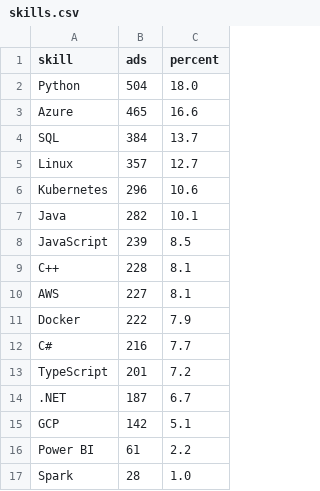
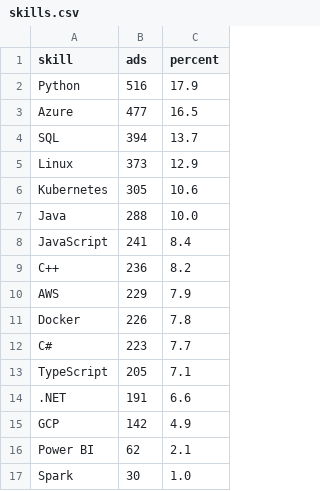
Before and after one commit to Daggerabuse/sweden-jobs, a CSV file: results/skills.csv, drawn as a sheet.

```diff
--- a/results/skills.csv
+++ b/results/skills.csv
@@ -1,17 +1,17 @@
 skill,ads,percent
-Python,504,18.0
-Azure,465,16.6
-SQL,384,13.7
-Linux,357,12.7
-Kubernetes,296,10.6
-Java,282,10.1
-JavaScript,239,8.5
-C++,228,8.1
-AWS,227,8.1
-Docker,222,7.9
-C#,216,7.7
-TypeScript,201,7.2
-.NET,187,6.7
-GCP,142,5.1
-Power BI,61,2.2
-Spark,28,1.0
+Python,516,17.9
+Azure,477,16.5
+SQL,394,13.7
+Linux,373,12.9
+Kubernetes,305,10.6
+Java,288,10.0
+JavaScript,241,8.4
+C++,236,8.2
+AWS,229,7.9
+Docker,226,7.8
+C#,223,7.7
+TypeScript,205,7.1
+.NET,191,6.6
+GCP,142,4.9
+Power BI,62,2.1
+Spark,30,1.0
```
Also changed, not shown: 5 other files.
